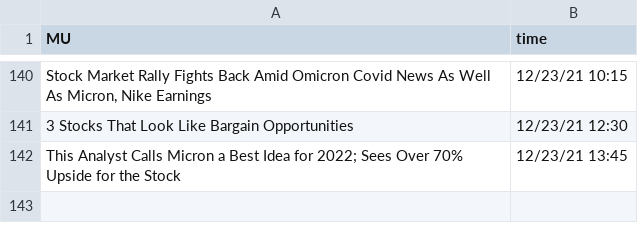
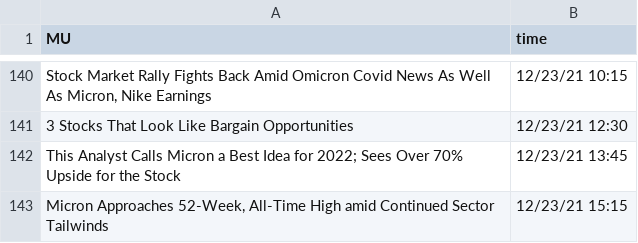
Before and after one commit to SophieLiuYQ/HeterogeneousComputing, a CSV file: data_MU.csv, drawn as a sheet; only a part is shown, gaps mark what is left out; the diff names each change by its address in the sheet, - before the commit and + after, or states it on an @@ line.

```diff
--- a/data_MU.csv
+++ b/data_MU.csv
+row 143: Micron Approaches 52-Week, All-Time High amid Continued Sector Tailwinds | 12/23/21 15:15
```
Also changed, not shown: price_AAPL.csv, price_AMD.csv, 6 other files.
